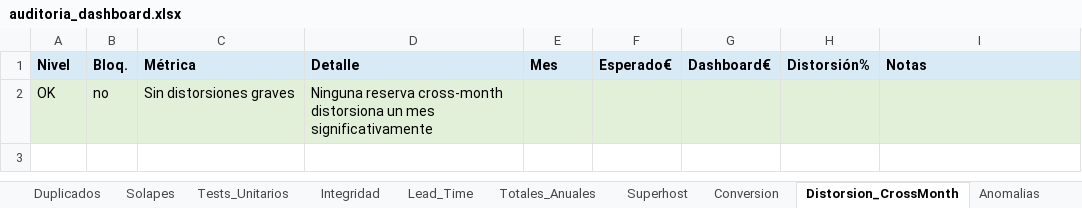
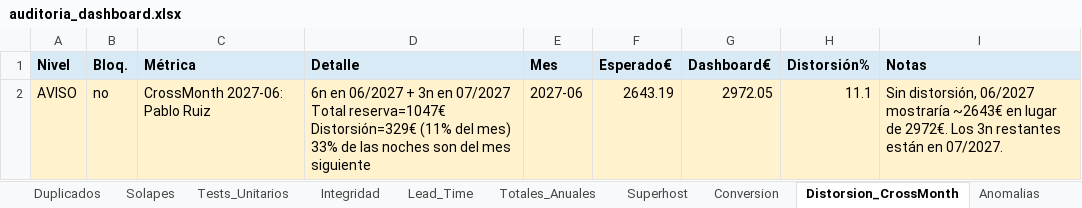
Before and after one commit to pochettino73/csj-airbnb, an Excel workbook: output/auditoria_dashboard.xlsx, sheet Distorsion_CrossMonth, drawn as a sheet; values as stored, in another font and other column widths than the file's, no borders; removed rows and columns are numbered as before the commit, all else as after; the diff names each change by its address in the sheet, - before the commit and + after, or states it on an @@ line.

```diff
--- a/output/auditoria_dashboard.xlsx (sheet Distorsion_CrossMonth)
+++ b/output/auditoria_dashboard.xlsx (sheet Distorsion_CrossMonth)
-row 2: OK | no | Sin distorsiones graves | Ninguna reserva cross-month distorsiona un mes significativamente
+row 2: AVISO | no | CrossMonth 2027-06: Pablo Ruiz | 6n en 06/2027 + 3n en 07/2027 Total reserva=1047€ Distorsión=329€ (11% del mes) 33% de las noches son del mes siguiente | 2027-06 | 2643.19 | 2972.05 | 11.1 | Sin distorsión, 06/2027 mostraría ~2643€ en lugar de 2972€. Los 3n restantes están en 07/2027.
```
Also changed, not shown: sheet Resumen, sheet Pace, sheet Ingresos_Ocupacion, sheet Tests_Unitarios, sheet PM_Temporada, sheet PM_Mensual, 5 more sheets, 5 other files.
